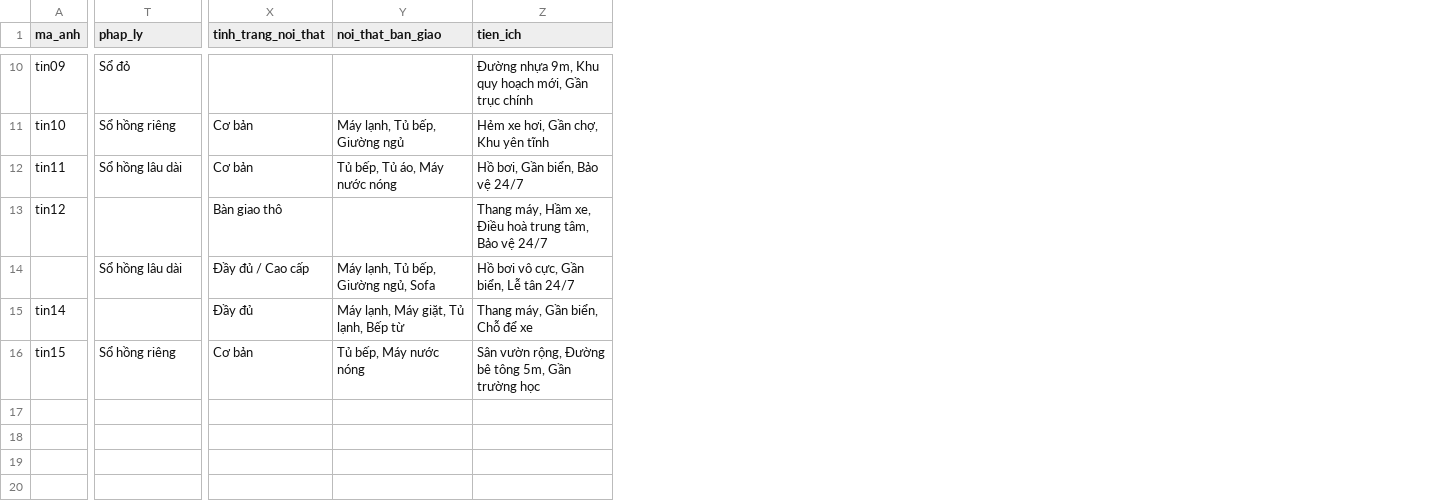
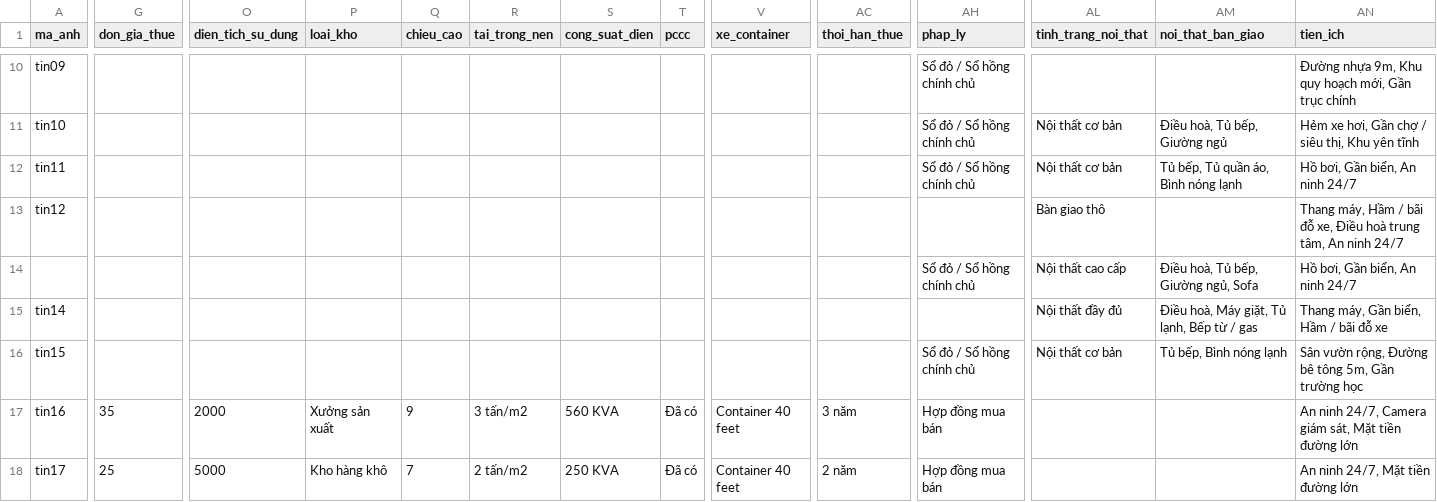
Before and after one commit to truongthanhtung08-stack/cvr-website-, a CSV file: public/mau-nhap-tin-hang-loat.csv, drawn as a sheet; only a part is shown, gaps mark what is left out; addresses are those after the commit; rows hold the shown columns only; the diff covers the shown part only; the diff names each change by its address in the sheet, - before the commit and + after, or states it on an @@ line.

```diff
--- a/public/mau-nhap-tin-hang-loat.csv
+++ b/public/mau-nhap-tin-hang-loat.csv
+column G (don_gia_thue), empty
+column O (dien_tich_su_dung), empty
+column P (loai_kho), empty
+column Q (chieu_cao), empty
+column R (tai_trong_nen), empty
+column S (cong_suat_dien), empty
+column T (pccc), empty
+column V (xe_container), empty
+column AC (thoi_han_thue), empty
-AH10 (phap_ly): Sổ đỏ
+AH10 (phap_ly): Sổ đỏ / Sổ hồng chính chủ
-AH11 (phap_ly): Sổ hồng riêng
+AH11 (phap_ly): Sổ đỏ / Sổ hồng chính chủ
-AL11:AL12 (tinh_trang_noi_that): Cơ bản
+AL11:AL12 (tinh_trang_noi_that): Nội thất cơ bản
-AM11 (noi_that_ban_giao): Máy lạnh, Tủ bếp, Giường ngủ
+AM11 (noi_that_ban_giao): Điều hoà, Tủ bếp, Giường ngủ
-AN11 (tien_ich): Hẻm xe hơi, Gần chợ, Khu yên tĩnh
+AN11 (tien_ich): Hẻm xe hơi, Gần chợ / siêu thị, Khu yên tĩnh
-AH12 (phap_ly): Sổ hồng lâu dài
+AH12 (phap_ly): Sổ đỏ / Sổ hồng chính chủ
-AM12 (noi_that_ban_giao): Tủ bếp, Tủ áo, Máy nước nóng
+AM12 (noi_that_ban_giao): Tủ bếp, Tủ quần áo, Bình nóng lạnh
-AN12 (tien_ich): Hồ bơi, Gần biển, Bảo vệ 24/7
+AN12 (tien_ich): Hồ bơi, Gần biển, An ninh 24/7
-AN13 (tien_ich): …máy, Hầm xe, Điều hoà trung tâm, Bảo vệ 24/7
+AN13 (tien_ich): …máy, Hầm / bãi đỗ xe, Điều hoà trung tâm, An ninh 24/7
-AH14 (phap_ly): Sổ hồng lâu dài
+AH14 (phap_ly): Sổ đỏ / Sổ hồng chính chủ
-AL14 (tinh_trang_noi_that): Đầy đủ / Cao cấp
+AL14 (tinh_trang_noi_that): Nội thất cao cấp
-AM14 (noi_that_ban_giao): Máy lạnh, Tủ bếp, Giường ngủ, Sofa
+AM14 (noi_that_ban_giao): Điều hoà, Tủ bếp, Giường ngủ, Sofa
-AN14 (tien_ich): Hồ bơi vô cực, Gần biển, Lễ tân 24/7
+AN14 (tien_ich): Hồ bơi, Gần biển, An ninh 24/7
-AL15 (tinh_trang_noi_that): Đầy đủ
+AL15 (tinh_trang_noi_that): Nội thất đầy đủ
-AM15 (noi_that_ban_giao): Máy lạnh, Máy giặt, Tủ lạnh, Bếp từ
+AM15 (noi_that_ban_giao): Điều hoà, Máy giặt, Tủ lạnh, Bếp từ / gas
-AN15 (tien_ich): Thang máy, Gần biển, Chỗ để xe
+AN15 (tien_ich): Thang máy, Gần biển, Hầm / bãi đỗ xe
-AH16 (phap_ly): Sổ hồng riêng
+AH16 (phap_ly): Sổ đỏ / Sổ hồng chính chủ
-AL16 (tinh_trang_noi_that): Cơ bản
+AL16 (tinh_trang_noi_that): Nội thất cơ bản
-AM16 (noi_that_ban_giao): Tủ bếp, Máy nước nóng
+AM16 (noi_that_ban_giao): Tủ bếp, Bình nóng lạnh
+row 17: tin16 | 35 | 2000 | Xưởng sản xuất | 9 | 3 tấn/m2 | 560 KVA | Đã có | Container 40 feet | 3 năm | Hợp đồng mua bán |  |  | An ninh 24/7, Camera giám sát, Mặt tiền đường lớn
+row 18: tin17 | 25 | 5000 | Kho hàng khô | 7 | 2 tấn/m2 | 250 KVA | Đã có | Container 40 feet | 2 năm | Hợp đồng mua bán |  |  | An ninh 24/7, Mặt tiền đường lớn
```
Also changed, not shown: 5 added columns and 23 edited cells elsewhere in this file, 29 other files.
